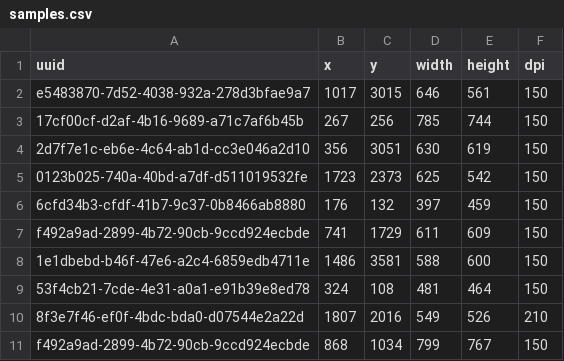
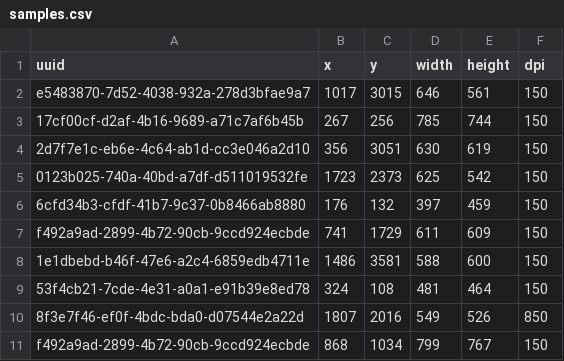
Before and after one commit to Jirka-Mayer/Mashcima2, a CSV file: data/backgrounds/samples.csv, drawn as a sheet.

```diff
--- a/data/backgrounds/samples.csv
+++ b/data/backgrounds/samples.csv
@@ -9,3 +9,3 @@ f492a9ad-2899-4b72-90cb-9ccd924ecbde,741,1729,611,609,150
 53f4cb21-7cde-4e31-a0a1-e91b39e8ed78,324,108,481,464,150
-8f3e7f46-ef0f-4bdc-bda0-d07544e2a22d,1807,2016,549,526,210
+8f3e7f46-ef0f-4bdc-bda0-d07544e2a22d,1807,2016,549,526,850
 f492a9ad-2899-4b72-90cb-9ccd924ecbde,868,1034,799,767,150
```
Also changed, not shown: 2 other files.
